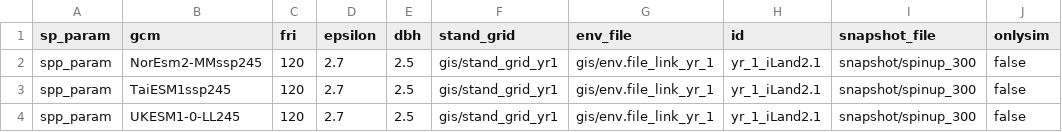
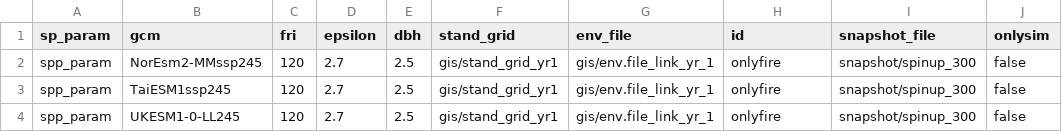
Before and after one commit to QuinnAsena/landscape_init_ak_can, a CSV file: iland_scenarios_onlyfire.csv, drawn as a sheet.

Commit message:
Running onlyfire on Cuddles. Climate databases transferring to derecho

```diff
--- a/iland_scenarios_onlyfire.csv
+++ b/iland_scenarios_onlyfire.csv
@@ -1,4 +1,4 @@
 sp_param,gcm,fri,epsilon,dbh,stand_grid,env_file,id,snapshot_file,onlysim
-spp_param,NorEsm2-MMssp245,120,2.7,2.5,gis/stand_grid_yr1,gis/env.file_link_yr_1,yr_1_iLand2.1,snapshot/spinup_300,false
-spp_param,TaiESM1ssp245,120,2.7,2.5,gis/stand_grid_yr1,gis/env.file_link_yr_1,yr_1_iLand2.1,snapshot/spinup_300,false
-spp_param,UKESM1-0-LL245,120,2.7,2.5,gis/stand_grid_yr1,gis/env.file_link_yr_1,yr_1_iLand2.1,snapshot/spinup_300,false
+spp_param,NorEsm2-MMssp245,120,2.7,2.5,gis/stand_grid_yr1,gis/env.file_link_yr_1,onlyfire,snapshot/spinup_300,false
+spp_param,TaiESM1ssp245,120,2.7,2.5,gis/stand_grid_yr1,gis/env.file_link_yr_1,onlyfire,snapshot/spinup_300,false
+spp_param,UKESM1-0-LL245,120,2.7,2.5,gis/stand_grid_yr1,gis/env.file_link_yr_1,onlyfire,snapshot/spinup_300,false
```
Also changed, not shown: 11 other files.
